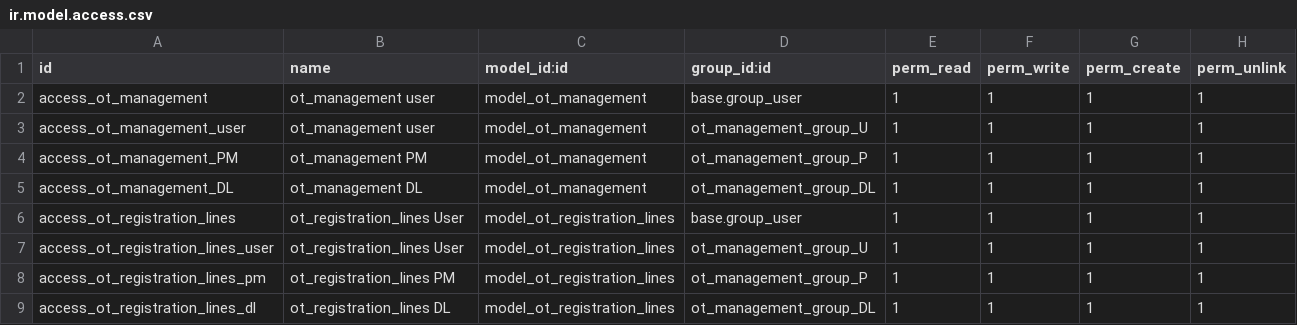
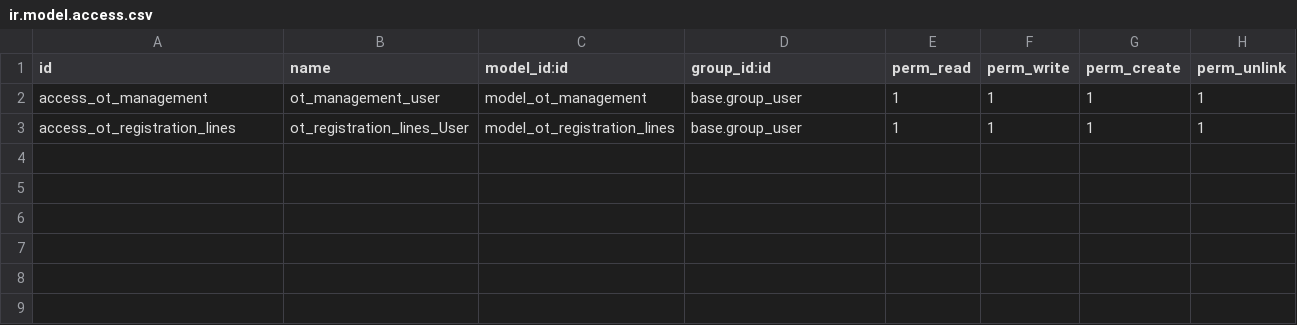
Before and after one commit to Tu-20020342/OT-Management, a CSV file: ot_management/security/ir.model.access.csv, drawn as a sheet.

```diff
--- a/ot_management/security/ir.model.access.csv
+++ b/ot_management/security/ir.model.access.csv
@@ -1,9 +1,3 @@
 id,name,model_id:id,group_id:id,perm_read,perm_write,perm_create,perm_unlink
-access_ot_management,ot_management user,model_ot_management,base.group_user,1,1,1,1
-access_ot_management_user,ot_management user,model_ot_management,ot_management_group_U,1,1,1,1
-access_ot_management_PM,ot_management PM,model_ot_management,ot_management_group_P,1,1,1,1
-access_ot_management_DL,ot_management DL,model_ot_management,ot_management_group_DL,1,1,1,1
-access_ot_registration_lines,ot_registration_lines User,model_ot_registration_lines,base.group_user,1,1,1,1
-access_ot_registration_lines_user,ot_registration_lines User,model_ot_registration_lines,ot_management_group_U,1,1,1,1
-access_ot_registration_lines_pm,ot_registration_lines PM,model_ot_registration_lines,ot_management_group_P,1,1,1,1
-access_ot_registration_lines_dl,ot_registration_lines DL,model_ot_registration_lines,ot_management_group_DL,1,1,1,1
+access_ot_management,ot_management_user,model_ot_management,base.group_user,1,1,1,1
+access_ot_registration_lines,ot_registration_lines_User,model_ot_registration_lines,base.group_user,1,1,1,1
```
Also changed, not shown: 4 other files.
